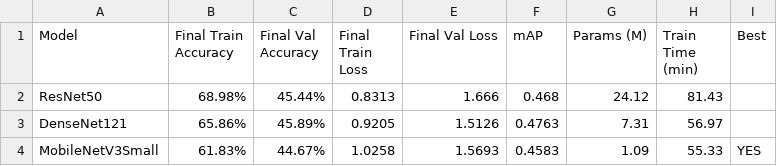
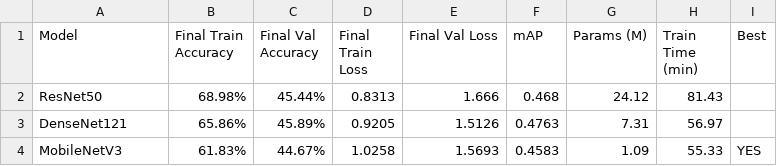
Before and after one commit to hvsya/AI-Project_PlantVillage, a CSV file: results/comparison_all_models.csv, drawn as a sheet.

Commit message:
Update comparison_all_models.csv

```diff
--- a/results/comparison_all_models.csv
+++ b/results/comparison_all_models.csv
@@ -3,2 +3,2 @@ ResNet50,68.98%,45.44%,0.8313,1.666,0.468,24.12,81.43,
 DenseNet121,65.86%,45.89%,0.9205,1.5126,0.4763,7.31,56.97,
-MobileNetV3Small,61.83%,44.67%,1.0258,1.5693,0.4583,1.09,55.33,YES
+MobileNetV3,61.83%,44.67%,1.0258,1.5693,0.4583,1.09,55.33,YES
```
